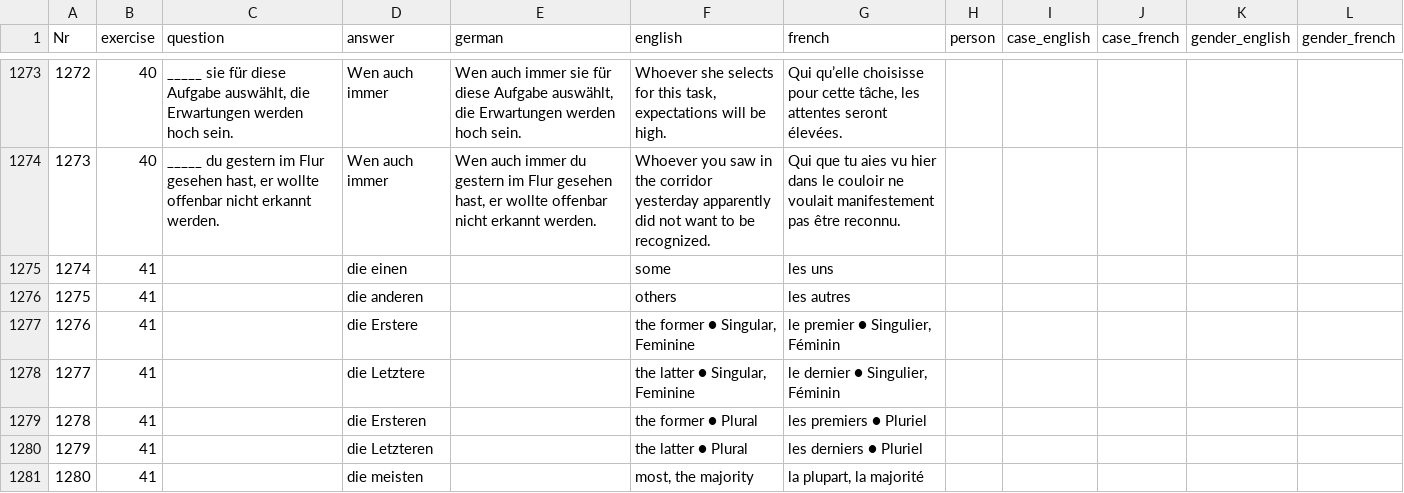
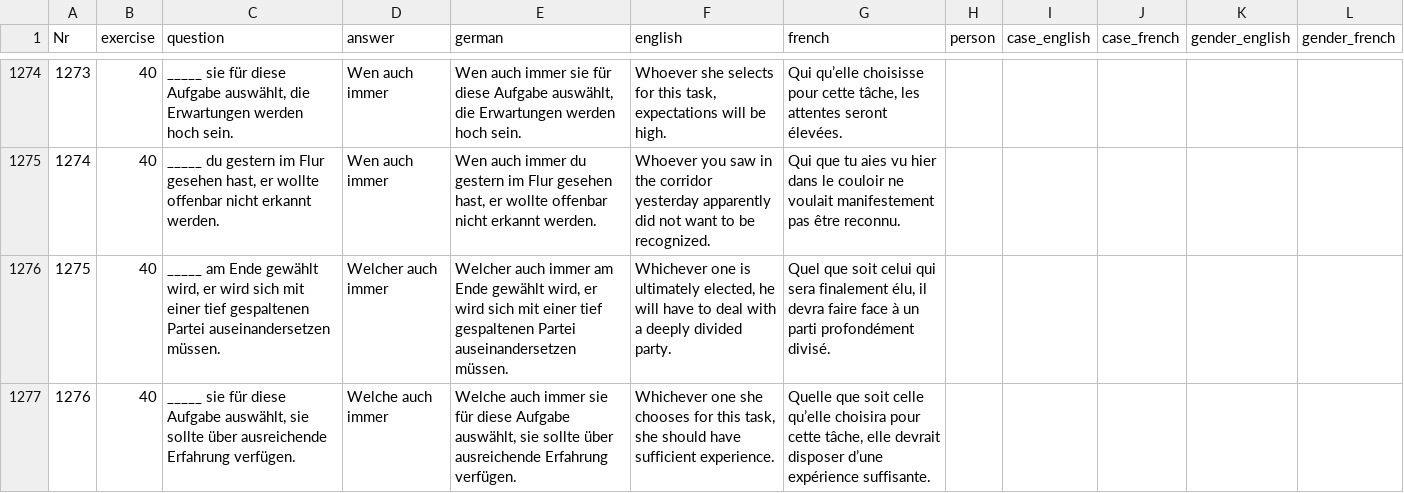
Before and after one commit to cbjcamus/Sievers-Study-Hall, a CSV file: data/datasets/artikel_pronomen_kasus/pronomen.csv, drawn as a sheet; only a part is shown, gaps mark what is left out; the shorter side is filled out with more unchanged rows; the diff covers the shown part only; the diff names each change by its address in the sheet, - before the commit and + after, or states it on an @@ line.

```diff
--- a/data/datasets/artikel_pronomen_kasus/pronomen.csv
+++ b/data/datasets/artikel_pronomen_kasus/pronomen.csv
@@ column A (Nr) renumbered from row 1252 down @@
+row 1276: 1275 | 40 | _____ am Ende gewählt wird, er wird sich mit einer tief gespaltenen Partei auseinandersetzen müssen. | Welcher auch immer | Welcher auch immer am Ende gewählt wird, er wird sich mit einer tief gespaltenen Partei auseinandersetzen müssen. | Whichever one is ultimately elected, he will have to deal with a deeply divided party. | Quel que soit celui qui sera finalement élu, il devra faire face à un parti profondément divisé.
+row 1277: 1276 | 40 | _____ sie für diese Aufgabe auswählt, sie sollte über ausreichende Erfahrung verfügen. | Welche auch immer | Welche auch immer sie für diese Aufgabe auswählt, sie sollte über ausreichende Erfahrung verfügen. | Whichever one she chooses for this task, she should have sufficient experience. | Quelle que soit celle qu’elle choisira pour cette tâche, elle devrait disposer d’une expérience suffisante.
```
Also changed, not shown: 4 added rows and 2 edited cells elsewhere in this file, data/datasets/genus/genus.csv, data/datasets/satzbildung/adverbien.csv, 7 other files.
